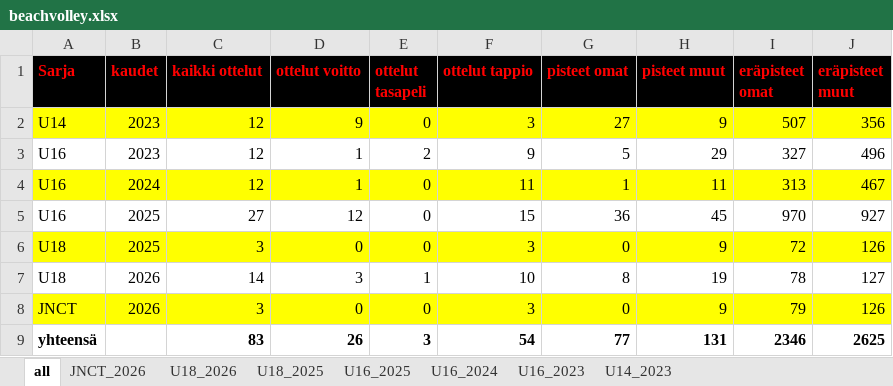
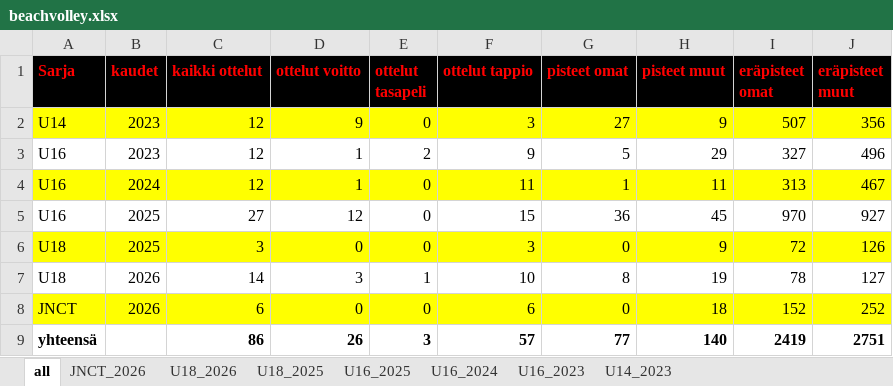
Before and after one commit to jkatoper/kaudet, an Excel workbook: beachvolley.xlsx, sheet all, drawn as a sheet; values as stored, in another font and other column widths than the file's, no borders; the diff names each change by its address in the sheet, - before the commit and + after, or states it on an @@ line.

```diff
--- a/beachvolley.xlsx (sheet all)
+++ b/beachvolley.xlsx (sheet all)
-C8 (kaikki ottelut): 3
+C8 (kaikki ottelut): 6
-F8 (ottelut tappio): 3
+F8 (ottelut tappio): 6
-H8 (pisteet muut): 9
+H8 (pisteet muut): 18
-I8 (eräpisteet omat): 79
+I8 (eräpisteet omat): 152
-J8 (eräpisteet muut): 126
+J8 (eräpisteet muut): 252
-C9 (kaikki ottelut): 83
+C9 (kaikki ottelut): 86
-F9 (ottelut tappio): 54
+F9 (ottelut tappio): 57
-H9 (pisteet muut): 131
+H9 (pisteet muut): 140
-I9 (eräpisteet omat): 2346
+I9 (eräpisteet omat): 2419
-J9 (eräpisteet muut): 2625
+J9 (eräpisteet muut): 2751
```
Also changed, not shown: sheet JNCT_2026, formulas that keep their value, 3 other files.
